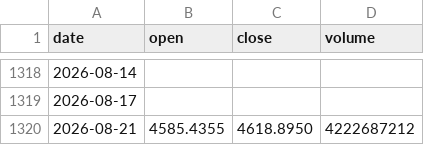
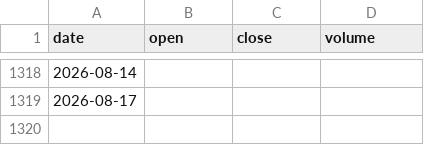
Before and after one commit to tzjtan/historical-stock-data, a CSV file: data/CSI_300.csv, drawn as a sheet; only a part is shown, gaps mark what is left out; the diff names each change by its address in the sheet, - before the commit and + after, or states it on an @@ line.

Commit message:
Update data — 2026-08-24 (13 files)

```diff
--- a/data/CSI_300.csv
+++ b/data/CSI_300.csv
-row 1320: 2026-08-21 | 4585.4355 | 4618.8950 | 4222687212
```
Also changed, not shown: data/GBP_USD.csv.
